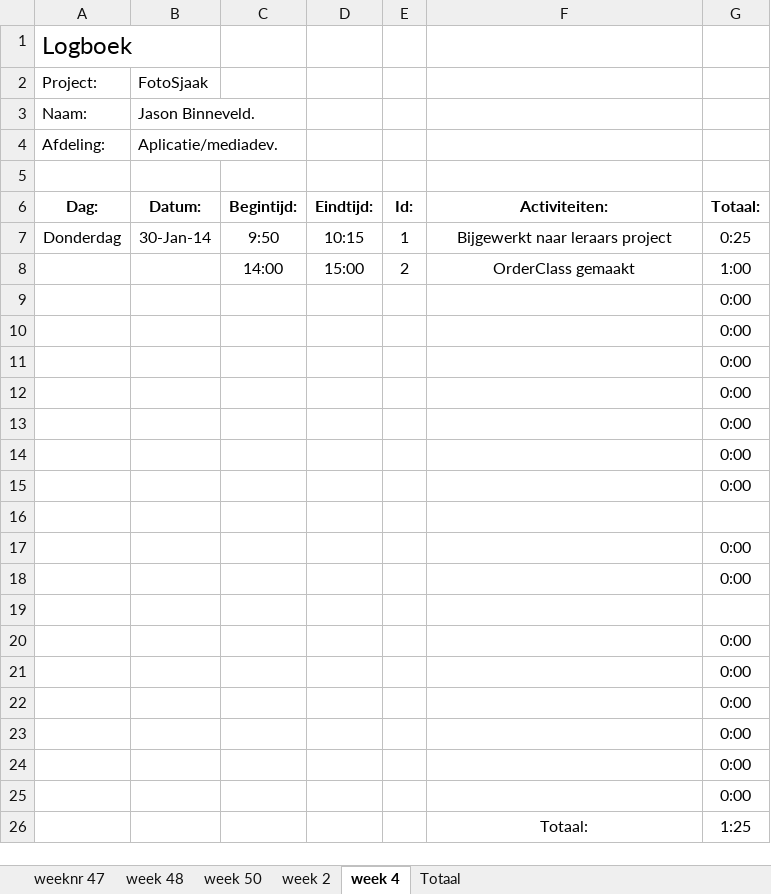
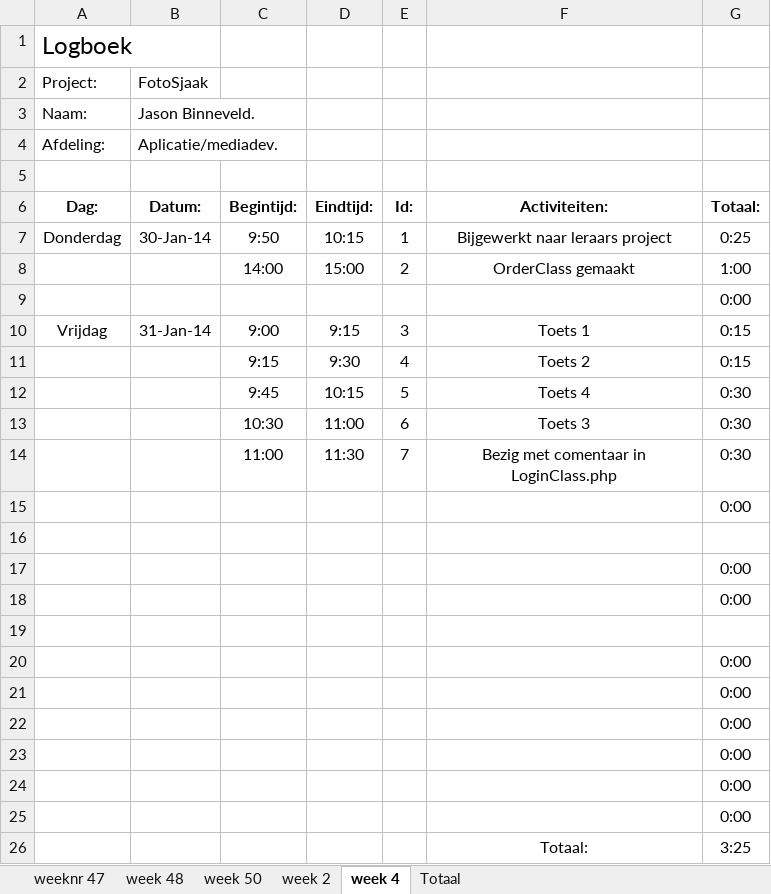
Before and after one commit to Donzo0/fotosjaak, an Excel workbook: Logboek en ProjectOpdracht/logboekFotosjaak.xlsx, sheet week 4, drawn as a sheet; values as stored, in another font and other column widths than the file's, no borders; removed rows and columns are numbered as before the commit, all else as after; the diff names each change by its address in the sheet, - before the commit and + after, or states it on an @@ line.

Commit message:
logboek bijgewerkt

```diff
--- a/Logboek en ProjectOpdracht/logboekFotosjaak.xlsx (sheet week 4)
+++ b/Logboek en ProjectOpdracht/logboekFotosjaak.xlsx (sheet week 4)
-row 10:  |  |  |  |  |  | 0:00
-row 11:  |  |  |  |  |  | 0:00
-row 12:  |  |  |  |  |  | 0:00
-row 13:  |  |  |  |  |  | 0:00
-row 14:  |  |  |  |  |  | 0:00
+row 10: Vrijdag | 31-Jan-14 | 9:00 | 9:15 | 3 | Toets 1 | 0:15
+row 11:  |  | 9:15 | 9:30 | 4 | Toets 2 | 0:15
+row 12:  |  | 9:45 | 10:15 | 5 | Toets 4 | 0:30
+row 13:  |  | 10:30 | 11:00 | 6 | Toets 3 | 0:30
+row 14:  |  | 11:00 | 11:30 | 7 | Bezig met comentaar in LoginClass.php | 0:30
-G26 (Totaal:): 1:25
+G26 (Totaal:): 3:25
```
